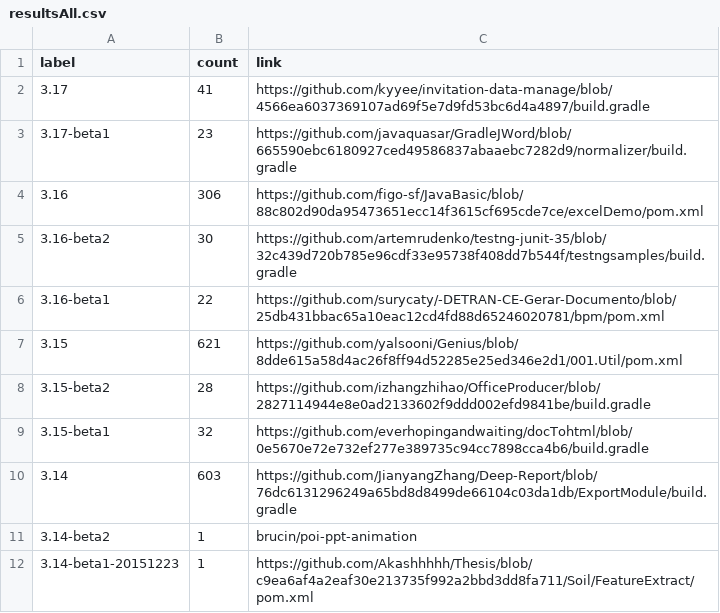
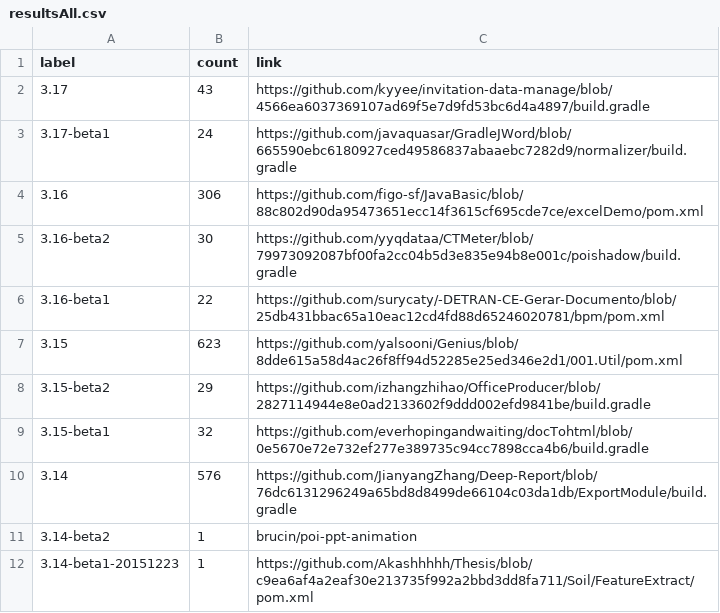
Before and after one commit to centic9/github-version-statistics, a CSV file: docs/resultsAll.csv, drawn as a sheet; only a part is shown; the diff covers the shown part only.

```diff
--- a/docs/resultsAll.csv
+++ b/docs/resultsAll.csv
@@ -1,11 +1,11 @@
 label,count,link
-3.17,41,https://github.com/kyyee/invitation-data-manage/blob/4566ea6037369107ad69f5e7d9fd53bc6d4a4897/build.gradle
-3.17-beta1,23,https://github.com/javaquasar/GradleJWord/blob/665590ebc6180927ced49586837abaaebc7282d9/normalizer/build.gradle
+3.17,43,https://github.com/kyyee/invitation-data-manage/blob/4566ea6037369107ad69f5e7d9fd53bc6d4a4897/build.gradle
+3.17-beta1,24,https://github.com/javaquasar/GradleJWord/blob/665590ebc6180927ced49586837abaaebc7282d9/normalizer/build.gradle
 3.16,306,https://github.com/figo-sf/JavaBasic/blob/88c802d90da95473651ecc14f3615cf695cde7ce/excelDemo/pom.xml
-3.16-beta2,30,https://github.com/artemrudenko/testng-junit-35/blob/32c439d720b785e96cdf33e95738f408dd7b544f/testngsamples/build.gradle
+3.16-beta2,30,https://github.com/yyqdataa/CTMeter/blob/79973092087bf00fa2cc04b5d3e835e94b8e001c/poishadow/build.gradle
 3.16-beta1,22,https://github.com/surycaty/-DETRAN-CE-Gerar-Documento/blob/25db431bbac65a10eac12cd4fd88d65246020781/bpm/pom.xml
-3.15,621,https://github.com/yalsooni/Genius/blob/8dde615a58d4ac26f8ff94d52285e25ed346e2d1/001.Util/pom.xml
-3.15-beta2,28,https://github.com/izhangzhihao/OfficeProducer/blob/2827114944e8e0ad2133602f9ddd002efd9841be/build.gradle
+3.15,623,https://github.com/yalsooni/Genius/blob/8dde615a58d4ac26f8ff94d52285e25ed346e2d1/001.Util/pom.xml
+3.15-beta2,29,https://github.com/izhangzhihao/OfficeProducer/blob/2827114944e8e0ad2133602f9ddd002efd9841be/build.gradle
 3.15-beta1,32,https://github.com/everhopingandwaiting/docTohtml/blob/0e5670e72e732ef277e389735c94cc7898cca4b6/build.gradle
-3.14,603,https://github.com/JianyangZhang/Deep-Report/blob/76dc6131296249a65bd8d8499de66104c03da1db/ExportModule/build.gradle
+3.14,576,https://github.com/JianyangZhang/Deep-Report/blob/76dc6131296249a65bd8d8499de66104c03da1db/ExportModule/build.gradle
 3.14-beta2,1,brucin/poi-ppt-animation
```
Also changed, not shown: 11 edited cells elsewhere in this file, docs/_data/versionChanges.csv, docs/resultsCurrent.csv, 5 other files.
